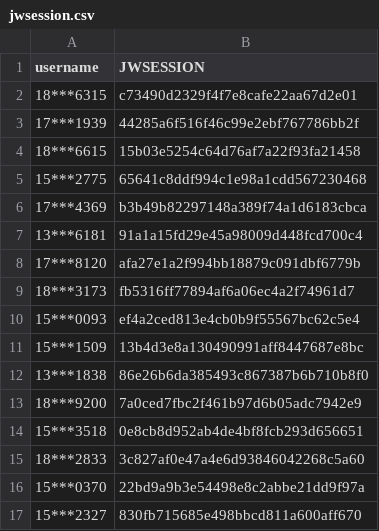
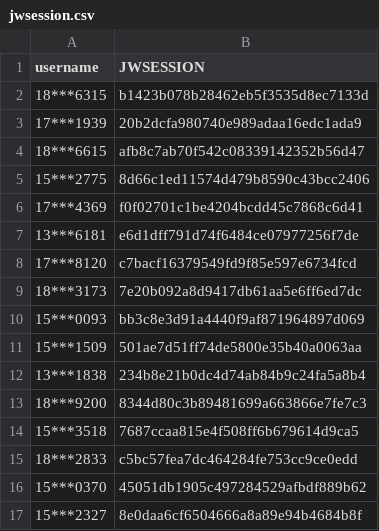
Before and after one commit to wangyuxiang123/XPUWeeklypunch, a CSV file: jwsession.csv, drawn as a sheet.

Commit message:
update

```diff
--- a/jwsession.csv
+++ b/jwsession.csv
@@ -1,17 +1,17 @@
 username,JWSESSION
-18***6315,c73490d2329f4f7e8cafe22aa67d2e01
-17***1939,44285a6f516f46c99e2ebf767786bb2f
-18***6615,15b03e5254c64d76af7a22f93fa21458
-15***2775,65641c8ddf994c1e98a1cdd567230468
-17***4369,b3b49b82297148a389f74a1d6183cbca
-13***6181,91a1a15fd29e45a98009d448fcd700c4
-17***8120,afa27e1a2f994bb18879c091dbf6779b
-18***3173,fb5316ff77894af6a06ec4a2f74961d7
-15***0093,ef4a2ced813e4cb0b9f55567bc62c5e4
-15***1509,13b4d3e8a130490991aff8447687e8bc
-13***1838,86e26b6da385493c867387b6b710b8f0
-18***9200,7a0ced7fbc2f461b97d6b05adc7942e9
-15***3518,0e8cb8d952ab4de4bf8fcb293d656651
-18***2833,3c827af0e47a4e6d93846042268c5a60
-15***0370,22bd9a9b3e54498e8c2abbe21dd9f97a
-15***2327,830fb715685e498bbcd811a600aff670
+18***6315,b1423b078b28462eb5f3535d8ec7133d
+17***1939,20b2dcfa980740e989adaa16edc1ada9
+18***6615,afb8c7ab70f542c08339142352b56d47
+15***2775,8d66c1ed11574d479b8590c43bcc2406
+17***4369,f0f02701c1be4204bcdd45c7868c6d41
+13***6181,e6d1dff791d74f6484ce07977256f7de
+17***8120,c7bacf16379549fd9f85e597e6734fcd
+18***3173,7e20b092a8d9417db61aa5e6ff6ed7dc
+15***0093,bb3c8e3d91a4440f9af871964897d069
+15***1509,501ae7d51ff74de5800e35b40a0063aa
+13***1838,234b8e21b0dc4d74ab84b9c24fa5a8b4
+18***9200,8344d80c3b89481699a663866e7fe7c3
+15***3518,7687ccaa815e4f508ff6b679614d9ca5
+18***2833,c5bc57fea7dc464284fe753cc9ce0edd
+15***0370,45051db1905c497284529afbdf889b62
+15***2327,8e0daa6cf6504666a8a89e94b4684b8f
```
